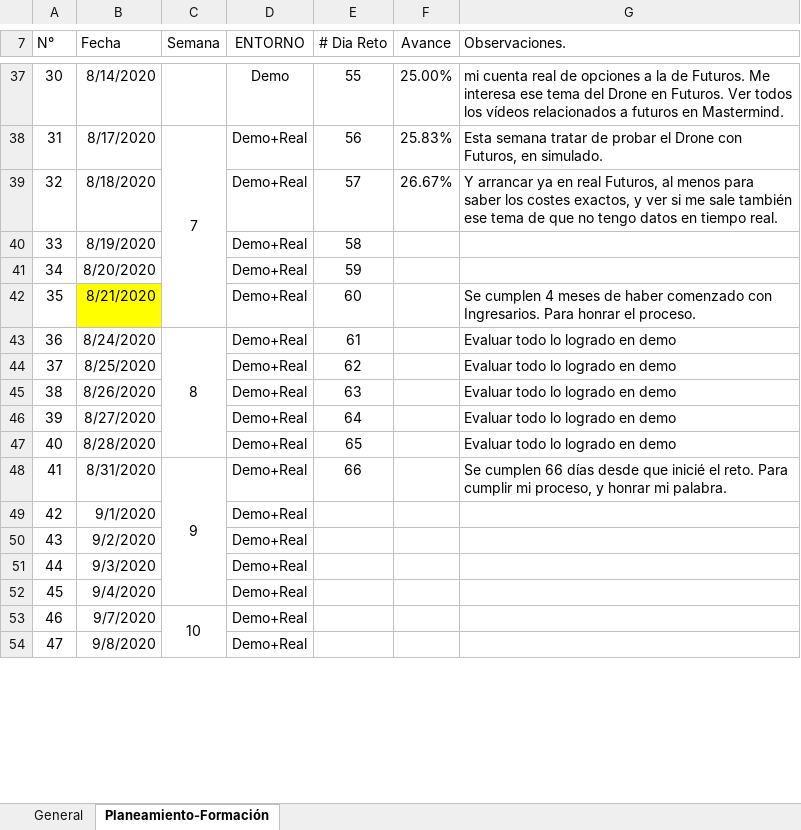
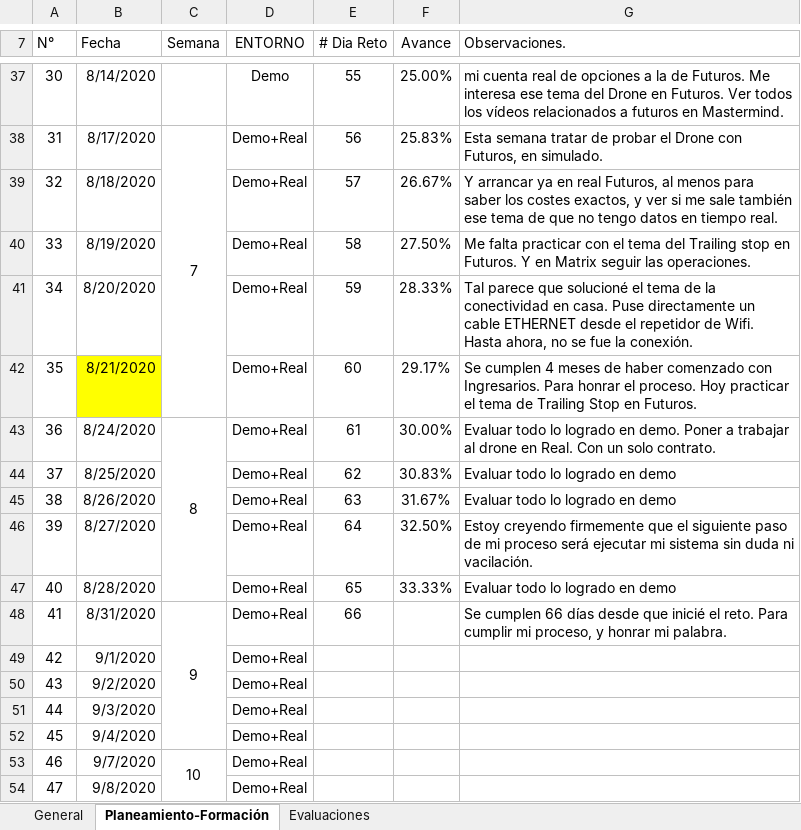
Before and after one commit to bau88/PEDEM, an Excel workbook: Progresos/Hitos importantes.xlsx, sheet Planeamiento-Formación, drawn as a sheet; only a part is shown, gaps mark what is left out; values as stored, in another font and other column widths than the file's, no borders; the diff names each change by its address in the sheet, - before the commit and + after, or states it on an @@ line.

```diff
--- a/Progresos/Hitos importantes.xlsx (sheet Planeamiento-Formación)
+++ b/Progresos/Hitos importantes.xlsx (sheet Planeamiento-Formación)
+sheet tab: Evaluaciones
-F40 (Avance): (empty)
+F40 (Avance): 27.50%
-G40 (Observaciones.): (empty)
+G40 (Observaciones.): Me falta practicar con el tema del Trailing stop en Futuros. Y en Matrix seguir las operaciones.
-F41 (Avance): (empty)
+F41 (Avance): 28.33%
-G41 (Observaciones.): (empty)
+G41 (Observaciones.): Tal parece que solucioné el tema de la conectividad en casa. Puse directamente un cable ETHERNET desde el repetidor de Wifi. Hasta ahora, no se fue la conexión.
-F42 (Avance): (empty)
+F42 (Avance): 29.17%
-G42 (Observaciones.): …el proceso.
+G42 (Observaciones.): …el proceso. Hoy practicar el tema de Trailing Stop en Futuros.
-F43 (Avance): (empty)
+F43 (Avance): 30.00%
-G43 (Observaciones.): …logrado en demo
+G43 (Observaciones.): …logrado en demo. Poner a trabajar al drone en Real. Con un solo contrato.
-F44 (Avance): (empty)
+F44 (Avance): 30.83%
-F45 (Avance): (empty)
+F45 (Avance): 31.67%
-F46 (Avance): (empty)
+F46 (Avance): 32.50%
-G46 (Observaciones.): Evaluar todo lo logrado en demo
+G46 (Observaciones.): Estoy creyendo firmemente que el siguiente paso de mi proceso será ejecutar mi sistema sin duda ni vacilación.
-F47 (Avance): (empty)
+F47 (Avance): 33.33%
```
Also changed, not shown: sheet General, 32 other files.
